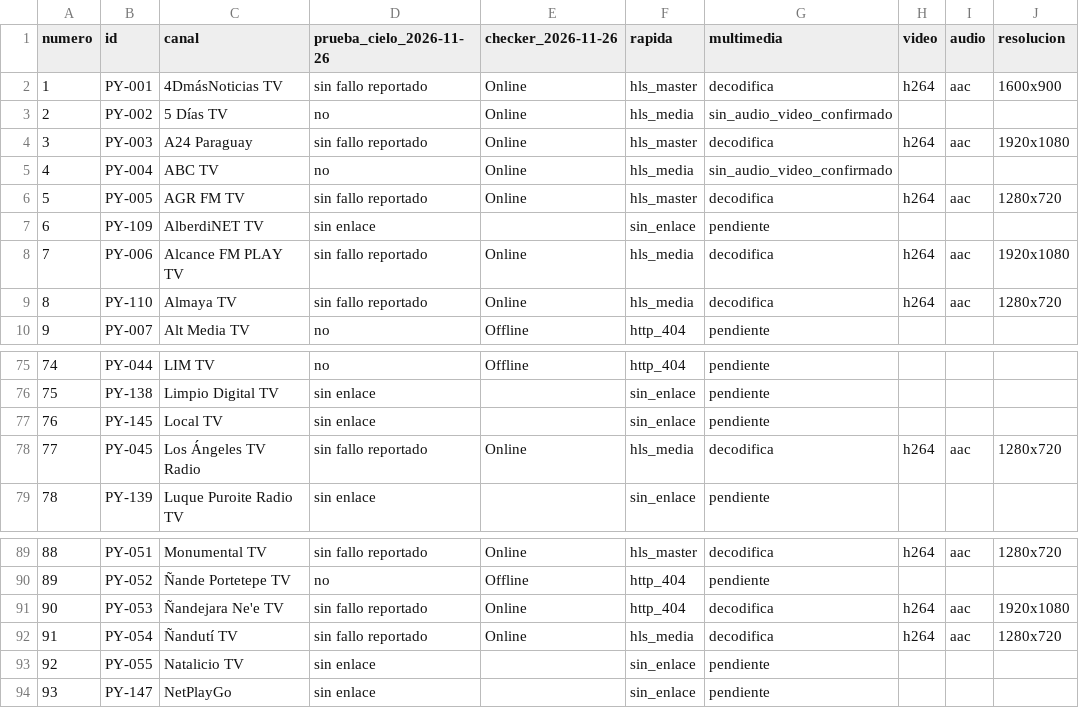
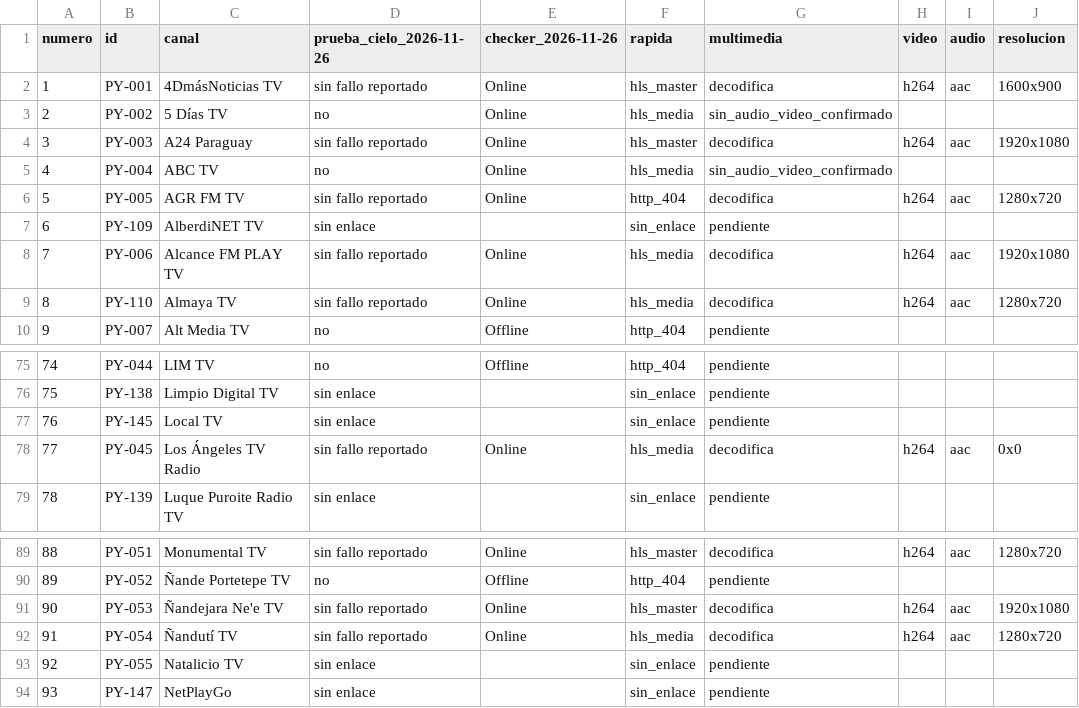
Before and after one commit to arevalosfermin560-pixel/Mi-IPTV, a CSV file: Estado.csv, drawn as a sheet; only a part is shown, gaps mark what is left out.

```diff
--- a/Estado.csv
+++ b/Estado.csv
@@ -5,3 +5,3 @@
 4,PY-004,ABC TV,no,Online,hls_media,sin_audio_video_confirmado,,,
-5,PY-005,AGR FM TV,sin fallo reportado,Online,hls_master,decodifica,h264,aac,1280x720
+5,PY-005,AGR FM TV,sin fallo reportado,Online,http_404,decodifica,h264,aac,1280x720
 6,PY-109,AlberdiNET TV,sin enlace,,sin_enlace,pendiente,,,
@@ -77,3 +77,3 @@
 76,PY-145,Local TV,sin enlace,,sin_enlace,pendiente,,,
-77,PY-045,Los Ángeles TV Radio,sin fallo reportado,Online,hls_media,decodifica,h264,aac,1280x720
+77,PY-045,Los Ángeles TV Radio,sin fallo reportado,Online,hls_media,decodifica,h264,aac,0x0
 78,PY-139,Luque Puroite Radio TV,sin enlace,,sin_enlace,pendiente,,,
@@ -90,3 +90,3 @@
 89,PY-052,Ñande Portetepe TV,no,Offline,http_404,pendiente,,,
-90,PY-053,Ñandejara Ne'e TV,sin fallo reportado,Online,http_404,decodifica,h264,aac,1920x1080
+90,PY-053,Ñandejara Ne'e TV,sin fallo reportado,Online,hls_master,decodifica,h264,aac,1920x1080
 91,PY-054,Ñandutí TV,sin fallo reportado,Online,hls_media,decodifica,h264,aac,1280x720
```
Also changed, not shown: Historial.csv, 1 other file.
